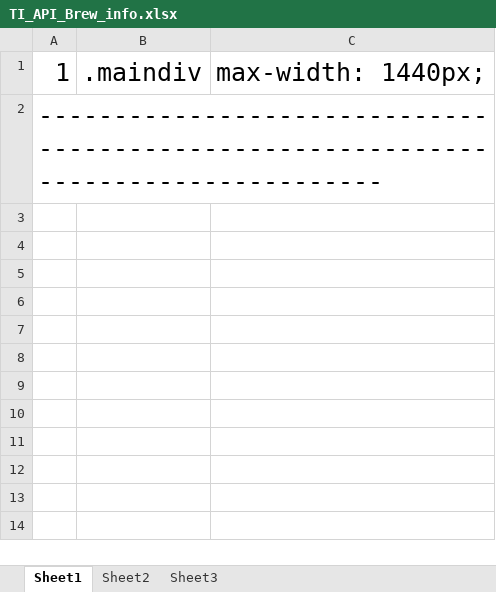
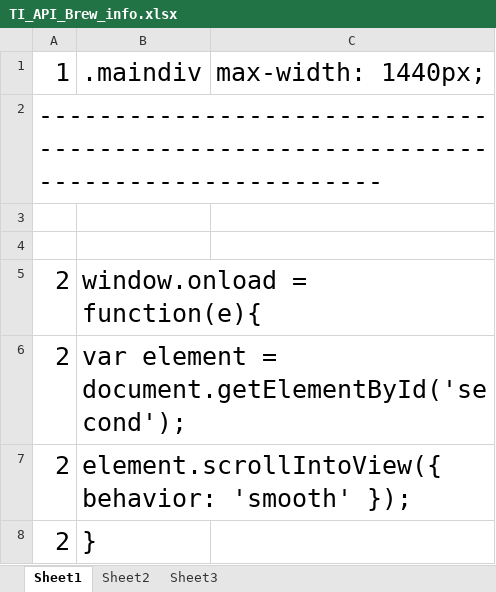
Before and after one commit to apibrew/studio, an Excel workbook: newapp/html_site_AB/TI_API_Brew_info.xlsx, sheet Sheet1, drawn as a sheet; values as stored, in another font and other column widths than the file's, no borders; the diff names each change by its address in the sheet, - before the commit and + after, or states it on an @@ line.

```diff
--- a/newapp/html_site_AB/TI_API_Brew_info.xlsx (sheet Sheet1)
+++ b/newapp/html_site_AB/TI_API_Brew_info.xlsx (sheet Sheet1)
+row 3: (empty)
+row 4: (empty)
+row 5: 2 | window.onload = function(e){
+row 6: 2 | var element = document.getElementById('second');
+row 7: 2 | element.scrollIntoView({ behavior: 'smooth' });
+row 8: 2 | }
```
Also changed, not shown: sheet Sheet3, sheet Sheet2, 9 other files.
